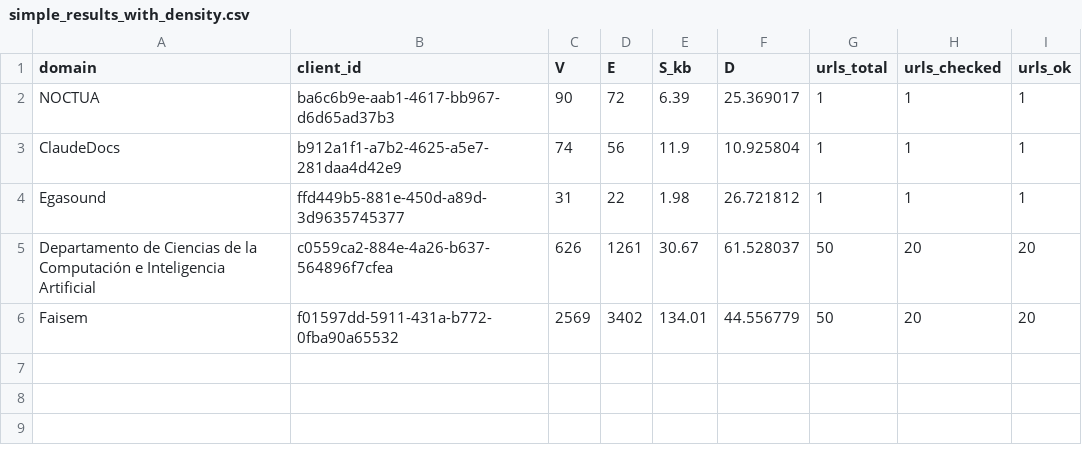
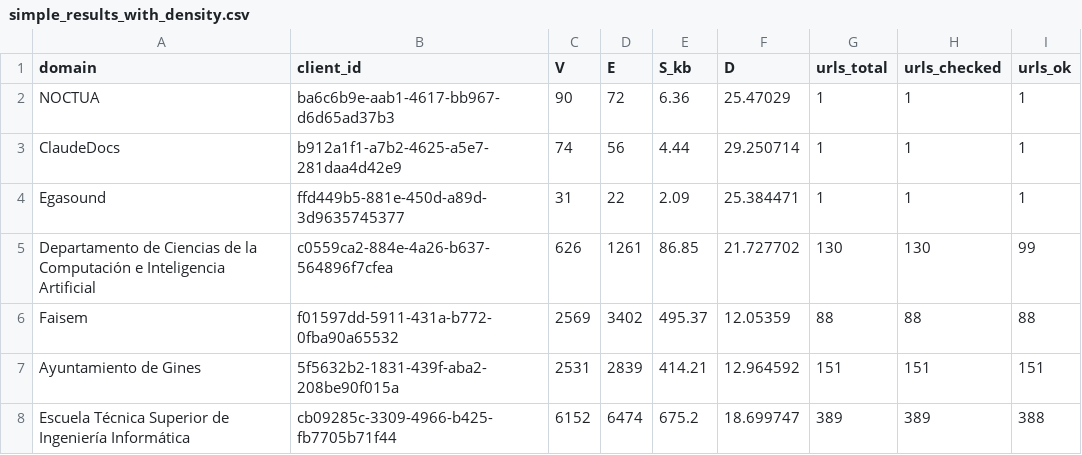
Before and after one commit to javpalgon/Noctua, a CSV file: experiments/results/simple_results_with_density.csv, drawn as a sheet.

```diff
--- a/experiments/results/simple_results_with_density.csv
+++ b/experiments/results/simple_results_with_density.csv
@@ -1,6 +1,8 @@
 domain,client_id,V,E,S_kb,D,urls_total,urls_checked,urls_ok
-NOCTUA,ba6c6b9e-aab1-4617-bb967-d6d65ad37b3,90,72,6.39,25.369017,1,1,1
-ClaudeDocs,b912a1f1-a7b2-4625-a5e7-281daa4d42e9,74,56,11.9,10.925804,1,1,1
-Egasound,ffd449b5-881e-450d-a89d-3d9635745377,31,22,1.98,26.721812,1,1,1
-Departamento de Ciencias de la Computación e Inteligencia Artificial,c0559ca2-884e-4a26-b637-564896f7cfea,626,1261,30.67,61.528037,50,20,20
-Faisem,f01597dd-5911-431a-b772-0fba90a65532,2569,3402,134.01,44.556779,50,20,20
+NOCTUA,ba6c6b9e-aab1-4617-bb967-d6d65ad37b3,90,72,6.36,25.47029,1,1,1
+ClaudeDocs,b912a1f1-a7b2-4625-a5e7-281daa4d42e9,74,56,4.44,29.250714,1,1,1
+Egasound,ffd449b5-881e-450d-a89d-3d9635745377,31,22,2.09,25.384471,1,1,1
+Departamento de Ciencias de la Computación e Inteligencia Artificial,c0559ca2-884e-4a26-b637-564896f7cfea,626,1261,86.85,21.727702,130,130,99
+Faisem,f01597dd-5911-431a-b772-0fba90a65532,2569,3402,495.37,12.05359,88,88,88
+Ayuntamiento de Gines,5f5632b2-1831-439f-aba2-208be90f015a,2531,2839,414.21,12.964592,151,151,151
+Escuela Técnica Superior de Ingeniería Informática,cb09285c-3309-4966-b425-fb7705b71f44,6152,6474,675.2,18.699747,389,389,388
```
Also changed, not shown: 1 other file.
